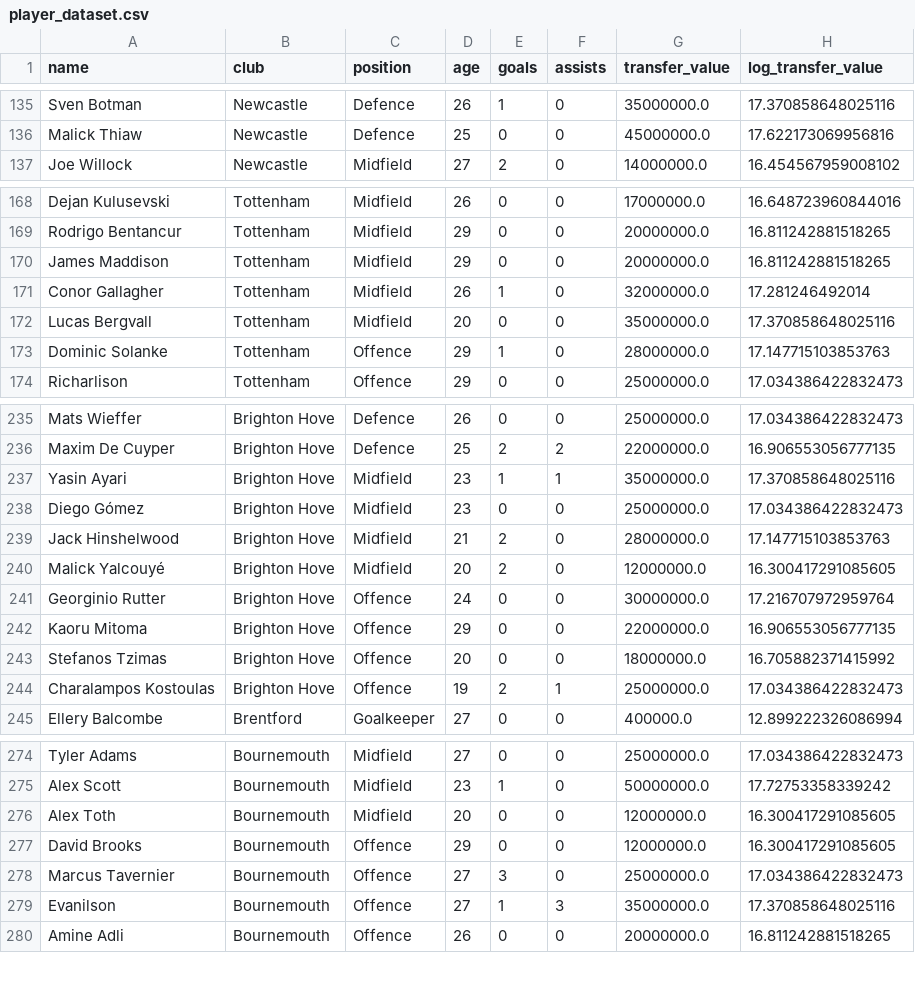
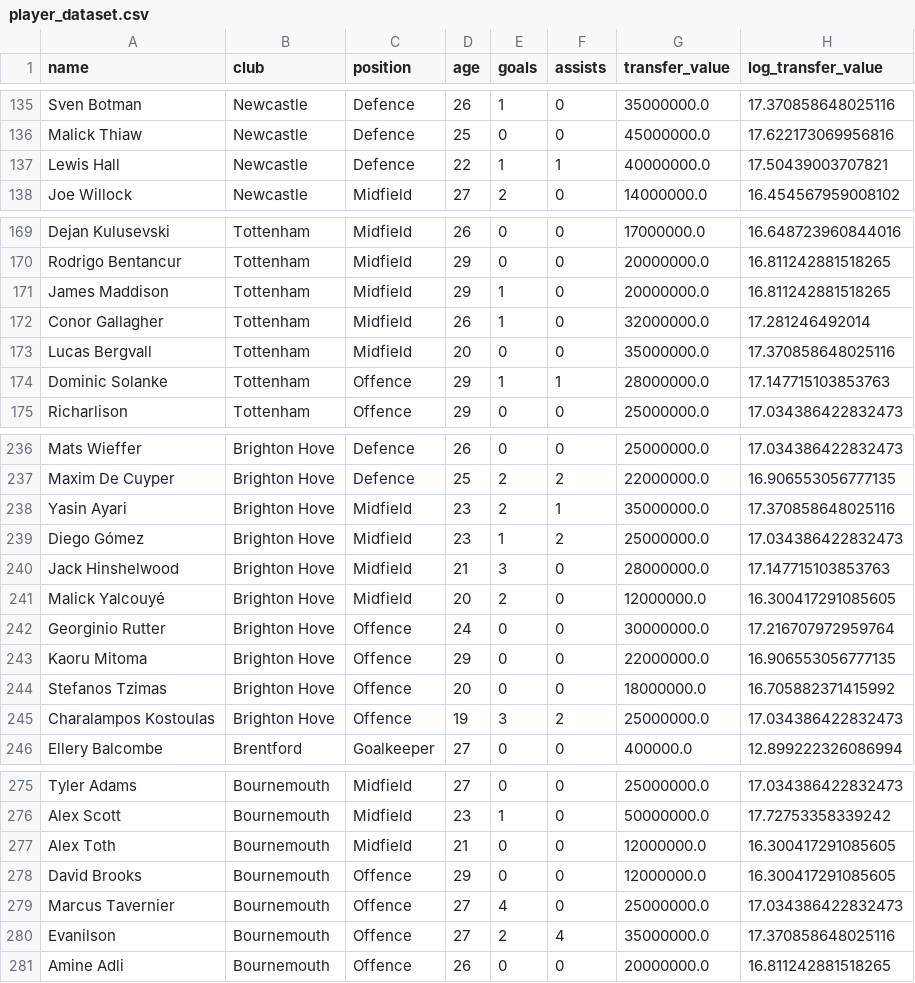
Before and after one commit to allenb34/pl-transfer-value-predictor, a CSV file: data/processed/player_dataset.csv, drawn as a sheet; only a part is shown, gaps mark what is left out; the diff covers the shown part only.

```diff
--- a/data/processed/player_dataset.csv
+++ b/data/processed/player_dataset.csv
@@ -136,2 +136,3 @@ Sven Botman,Newcastle,Defence,26,1,0,35000000.0,17.370858648025116
 Malick Thiaw,Newcastle,Defence,25,0,0,45000000.0,17.622173069956816
+Lewis Hall,Newcastle,Defence,22,1,1,40000000.0,17.50439003707821
 Joe Willock,Newcastle,Midfield,27,2,0,14000000.0,16.454567959008102
@@ -169,6 +170,6 @@ Dejan Kulusevski,Tottenham,Midfield,26,0,0,17000000.0,16.648723960844016
 Rodrigo Bentancur,Tottenham,Midfield,29,0,0,20000000.0,16.811242881518265
-James Maddison,Tottenham,Midfield,29,0,0,20000000.0,16.811242881518265
+James Maddison,Tottenham,Midfield,29,1,0,20000000.0,16.811242881518265
 Conor Gallagher,Tottenham,Midfield,26,1,0,32000000.0,17.281246492014
 Lucas Bergvall,Tottenham,Midfield,20,0,0,35000000.0,17.370858648025116
-Dominic Solanke,Tottenham,Offence,29,1,0,28000000.0,17.147715103853763
+Dominic Solanke,Tottenham,Offence,29,1,1,28000000.0,17.147715103853763
 Richarlison,Tottenham,Offence,29,0,0,25000000.0,17.034386422832473
@@ -236,5 +237,5 @@ Mats Wieffer,Brighton Hove,Defence,26,0,0,25000000.0,17.034386422832473
 Maxim De Cuyper,Brighton Hove,Defence,25,2,2,22000000.0,16.906553056777135
-Yasin Ayari,Brighton Hove,Midfield,23,1,1,35000000.0,17.370858648025116
-Diego Gómez,Brighton Hove,Midfield,23,0,0,25000000.0,17.034386422832473
-Jack Hinshelwood,Brighton Hove,Midfield,21,2,0,28000000.0,17.147715103853763
+Yasin Ayari,Brighton Hove,Midfield,23,2,1,35000000.0,17.370858648025116
+Diego Gómez,Brighton Hove,Midfield,23,1,2,25000000.0,17.034386422832473
+Jack Hinshelwood,Brighton Hove,Midfield,21,3,0,28000000.0,17.147715103853763
 Malick Yalcouyé,Brighton Hove,Midfield,20,2,0,12000000.0,16.300417291085605
@@ -243,3 +244,3 @@ Kaoru Mitoma,Brighton Hove,Offence,29,0,0,22000000.0,16.906553056777135
 Stefanos Tzimas,Brighton Hove,Offence,20,0,0,18000000.0,16.705882371415992
-Charalampos Kostoulas,Brighton Hove,Offence,19,2,1,25000000.0,17.034386422832473
+Charalampos Kostoulas,Brighton Hove,Offence,19,3,2,25000000.0,17.034386422832473
 Ellery Balcombe,Brentford,Goalkeeper,27,0,0,400000.0,12.899222326086994
@@ -275,6 +276,6 @@ Tyler Adams,Bournemouth,Midfield,27,0,0,25000000.0,17.034386422832473
 Alex Scott,Bournemouth,Midfield,23,1,0,50000000.0,17.72753358339242
-Alex Toth,Bournemouth,Midfield,20,0,0,12000000.0,16.300417291085605
+Alex Toth,Bournemouth,Midfield,21,0,0,12000000.0,16.300417291085605
 David Brooks,Bournemouth,Offence,29,0,0,12000000.0,16.300417291085605
-Marcus Tavernier,Bournemouth,Offence,27,3,0,25000000.0,17.034386422832473
-Evanilson,Bournemouth,Offence,27,1,3,35000000.0,17.370858648025116
+Marcus Tavernier,Bournemouth,Offence,27,4,0,25000000.0,17.034386422832473
+Evanilson,Bournemouth,Offence,27,2,4,35000000.0,17.370858648025116
 Amine Adli,Bournemouth,Offence,26,0,0,20000000.0,16.811242881518265
```
Also changed, not shown: 13 edited cells elsewhere in this file, data/processed/excluded_players.csv, 4 other files.
